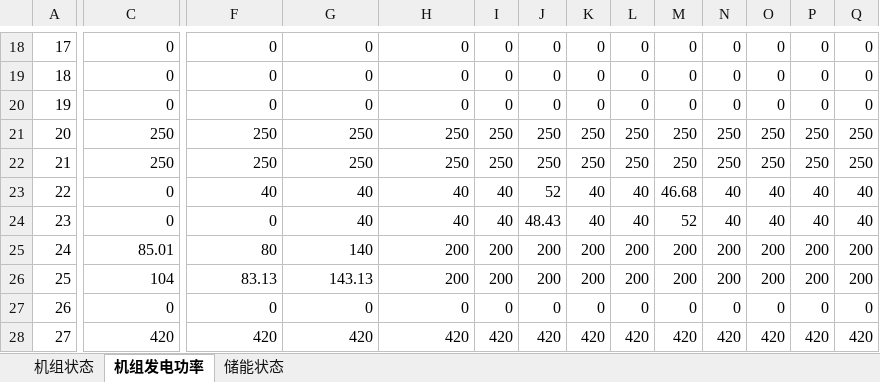
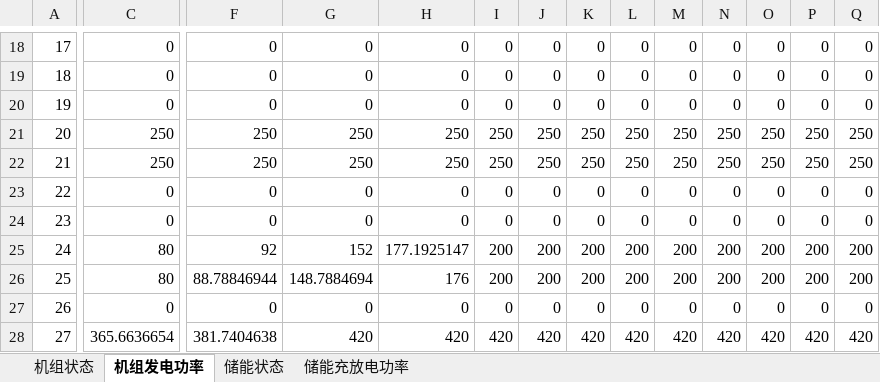
Before and after one commit to BigdogManLuo/SCUC, an Excel workbook: results/60/result.xlsx, sheet 机组发电功率, drawn as a sheet; only a part is shown, gaps mark what is left out; values as stored, in another font and other column widths than the file's, no borders; conditional formats not drawn; the diff covers the shown part only; the diff names each change by its address in the sheet, - before the commit and + after, or states it on an @@ line.

```diff
--- a/results/60/result.xlsx (sheet 机组发电功率)
+++ b/results/60/result.xlsx (sheet 机组发电功率)
+sheet tab: 储能充放电功率
-F23: 40
+F23: 0
-G23:G24: 40
+G23:G24: 0
-H23:H24: 40
+H23:H24: 0
-I23:I24: 40
+I23:I24: 0
-J23: 52
+J23: 0
-K23:K24: 40
+K23:K24: 0
-L23:L24: 40
+L23:L24: 0
-M23: 46.68
+M23: 0
-N23:N24: 40
+N23:N24: 0
-O23:O24: 40
+O23:O24: 0
-P23:P24: 40
+P23:P24: 0
-Q23:Q24: 40
+Q23:Q24: 0
-J24: 48.43
+J24: 0
-M24: 52
+M24: 0
-C25: 85.01
+C25: 80
-F25: 80
+F25: 92
-G25: 140
+G25: 152
-H25: 200
+H25: 177.1925147
-C26: 104
+C26: 80
-F26: 83.13
+F26: 88.78846944
-G26: 143.13
+G26: 148.7884694
-H26: 200
+H26: 176
-C28: 420
+C28: 365.6636654
-F28: 420
+F28: 381.7404638
```
Also changed, not shown: 1 added row, 1 removed row and 247 edited cells elsewhere in this sheet, sheet 机组状态, sheet 储能状态, results/100/optimal_result.xlsx, results/100/result.xlsx, 8 other files.
